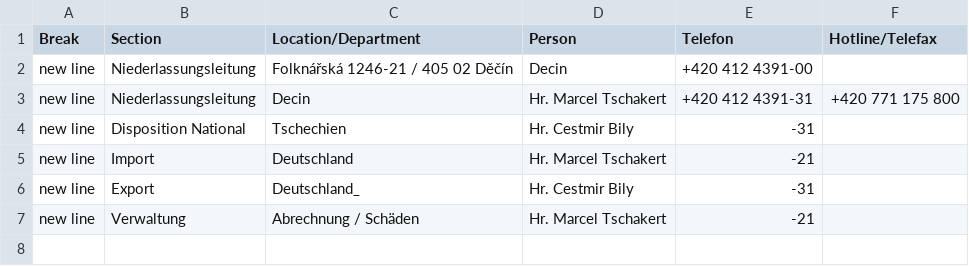
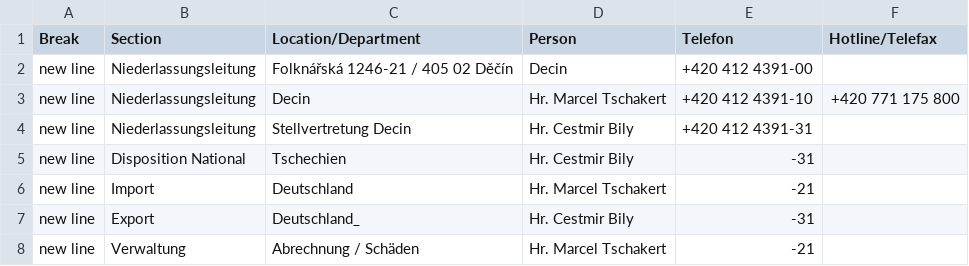
Before and after one commit to NeufraIT/neufra.eu, a CSV file: assets/files/locations/Personal Toechter.xlsx - Decin.csv, drawn as a sheet.

```diff
--- a/assets/files/locations/Personal Toechter.xlsx - Decin.csv
+++ b/assets/files/locations/Personal Toechter.xlsx - Decin.csv
@@ -2,3 +2,4 @@ Break,Section,Location/Department,Person,Telefon,Hotline/Telefax
 new line,Niederlassungsleitung,Folknářská 1246-21 / 405 02 Děčín,Decin,+420 412 4391-00,
-new line,Niederlassungsleitung,Decin,Hr. Marcel Tschakert ,+420 412 4391-31,+420 771 175 800
+new line,Niederlassungsleitung,Decin,Hr. Marcel Tschakert ,+420 412 4391-10,+420 771 175 800
+new line,Niederlassungsleitung,Stellvertretung Decin,Hr. Cestmir Bily ,+420 412 4391-31,
 new line,Disposition National,Tschechien,Hr. Cestmir Bily ,-31,
```
Also changed, not shown: 6 other files.
